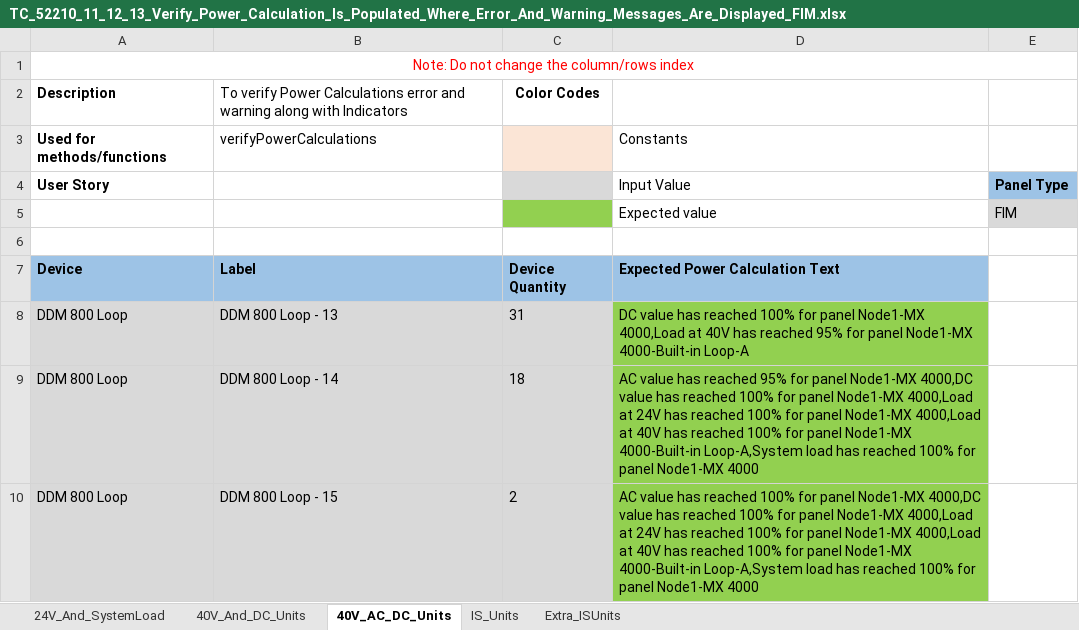
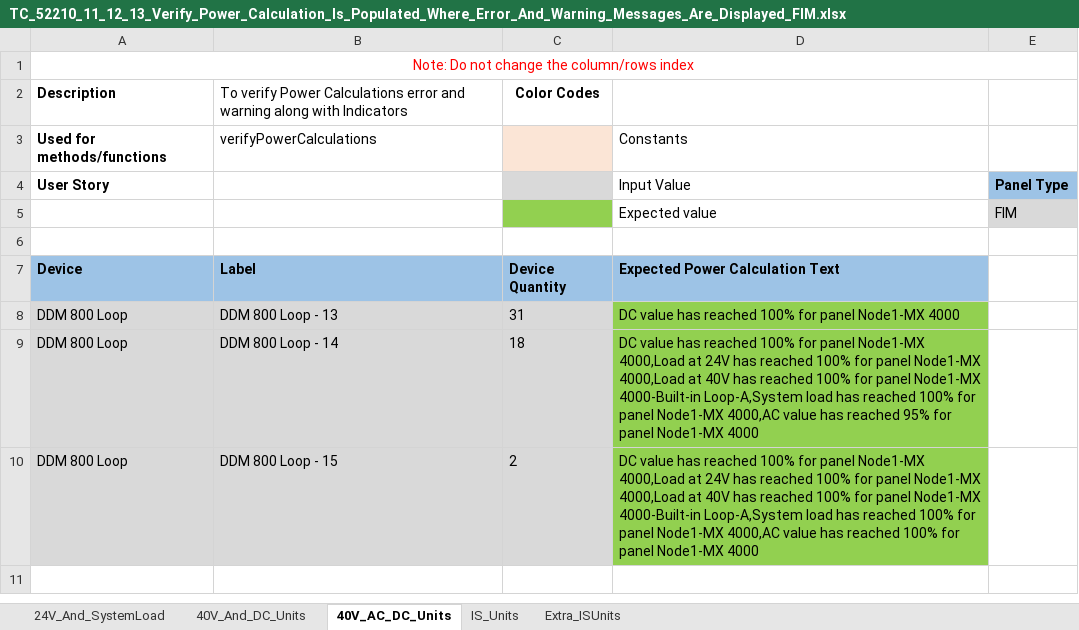
Before and after one commit to rohanpaw/DesktopInt, an Excel workbook: Test Data/TC_52210_11_12_13_Verify_Power_Calculation_Is_Populated_Where_Error_And_Warning_Messages_Are_Displayed_FIM.xlsx, sheet 40V_AC_DC_Units, drawn as a sheet; values as stored, in another font and other column widths than the file's, no borders; the diff names each change by its address in the sheet, - before the commit and + after, or states it on an @@ line.

```diff
--- a/Test Data/TC_52210_11_12_13_Verify_Power_Calculation_Is_Populated_Where_Error_And_Warning_Messages_Are_Displayed_FIM.xlsx (sheet 40V_AC_DC_Units)
+++ b/Test Data/TC_52210_11_12_13_Verify_Power_Calculation_Is_Populated_Where_Error_And_Warning_Messages_Are_Displayed_FIM.xlsx (sheet 40V_AC_DC_Units)
-D8: …panel Node1-MX 4000,Load at 40V has reached 95% for panel Node1-MX 4000-Built-in Loop-A
+D8: …panel Node1-MX 4000
-D9: AC value has reached 95% for panel Node1-MX 4000,DC value has reached 100% for panel Node1-MX 4000,Load at 24V has reached 100% for panel Node1-MX 4000,Load at 40V has reached 100% for panel Node1-MX 4000-Built-in Loop-A,System load has reached 100% for panel…
+D9: DC value has reached 100% for panel Node1-MX 4000,Load at 24V has reached 100% for panel Node1-MX 4000,Load at 40V has reached 100% for panel Node1-MX 4000-Built-in Loop-A,System load has reached 100% for panel Node1-MX 4000,AC value has reached 95% for panel…
-D10: AC value has reached 100% for panel Node1-MX 4000,DC value has reached 100% for panel Node1-MX 4000,Load at 24V has reached 100% for panel Node1-MX 4000,Load at 40V has reached 100% for panel Node1-MX 4000-Built-in Loop-A,System load has reached…
+D10: DC value has reached 100% for panel Node1-MX 4000,Load at 24V has reached 100% for panel Node1-MX 4000,Load at 40V has reached 100% for panel Node1-MX 4000-Built-in Loop-A,System load has reached 100% for panel Node1-MX 4000,AC value has reached…
```
Also changed, not shown: sheet 24V_And_SystemLoad, Test Data/TC_151_Verify_Battery_Standby_And_Alarm_Load_On_Addition_Deletion_Of_Devices_In_Zetfast.xlsx, Test Data/TC_52210_11_12_13_Verify_Power_Calculation_Is_Populated_Where_Error_And_Warning_Messages_Are_Displayed.xlsx, 1 other file.
